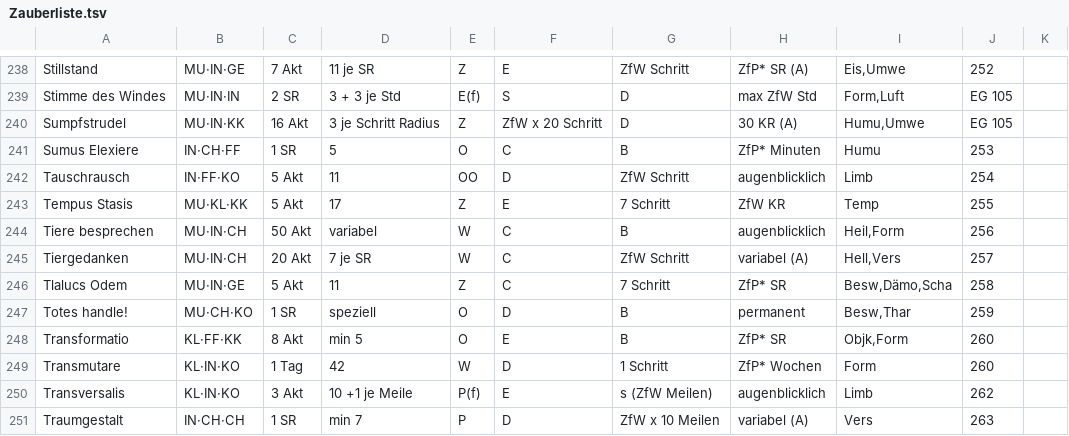
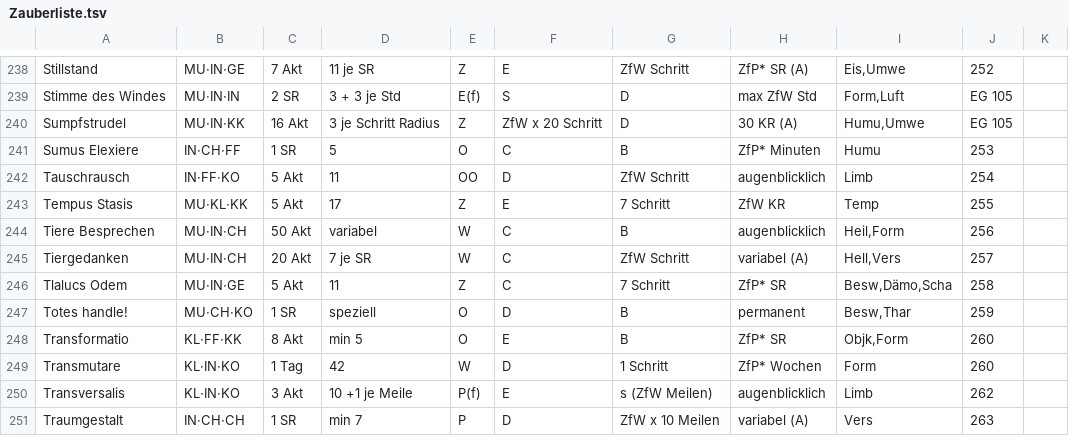
Before and after one commit to dbuse/pyheldenblatt, a TSV file: pyheldenblatt/data/Zauberliste.tsv, drawn as a sheet; only a part is shown, gaps mark what is left out.

Commit message:
fix spell 'Tiere Besprechen'

```diff
--- a/pyheldenblatt/data/Zauberliste.tsv
+++ b/pyheldenblatt/data/Zauberliste.tsv
@@ -243,3 +243,3 @@ Tauschrausch	IN·FF·KO	5 Akt	11	OO	D	ZfW Schritt	augenblicklich	Limb	254
 Tempus Stasis	MU·KL·KK	5 Akt	17	Z	E	7 Schritt	ZfW KR	Temp	255
-Tiere besprechen	MU·IN·CH	50 Akt	variabel	W	C	B	augenblicklich	Heil,Form	256
+Tiere Besprechen	MU·IN·CH	50 Akt	variabel	W	C	B	augenblicklich	Heil,Form	256
 Tiergedanken	MU·IN·CH	20 Akt	7 je SR	W	C	ZfW Schritt	variabel (A)	Hell,Vers	257
```
Also changed, not shown: 1 other file.
